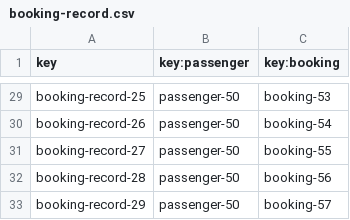
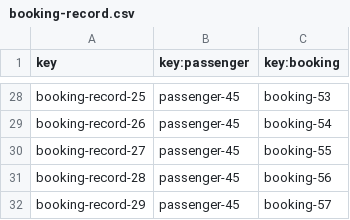
Before and after one commit to javiarellanoo/Acme-ANS, a CSV file: src/main/resources/WEB-INF/data/sample/booking-record.csv, drawn as a sheet; only a part is shown, gaps mark what is left out; addresses are those after the commit; the diff covers the shown part only; the diff names each change by its address in the sheet, - before the commit and + after, or states it on an @@ line.

```diff
--- a/src/main/resources/WEB-INF/data/sample/booking-record.csv
+++ b/src/main/resources/WEB-INF/data/sample/booking-record.csv
-B28:B32 (key:passenger): passenger-50
+B28:B32 (key:passenger): passenger-45
```
Also changed, not shown: 1 removed row and 20 edited cells elsewhere in this file, 4 other files.
